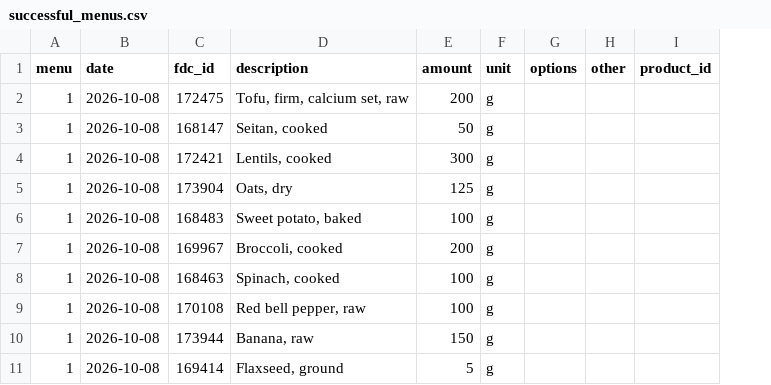
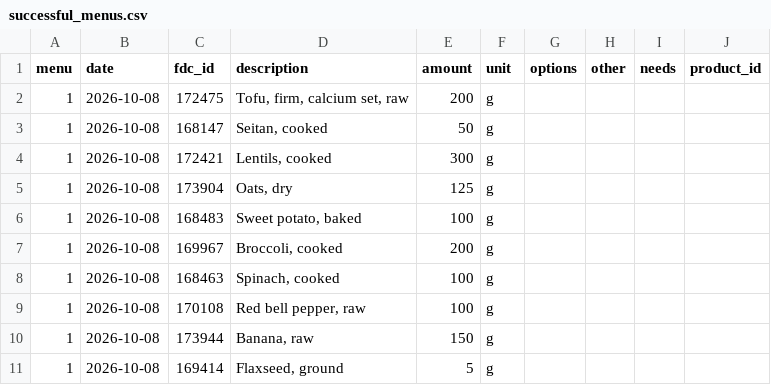
Before and after one commit to AntoineB33/food, a CSV file: DB/successful_menus.csv, drawn as a sheet; only a part is shown; the diff names each change by its address in the sheet, - before the commit and + after, or states it on an @@ line.

Commit message:
Enhance menu management and reporting features
- Updated README.md to reflect changes in menu prompt handling and nutrient needs adjustments.
- Modified 0_run_all.py to handle review prompts for menus that satisfy daily nutrient needs.
- Enhanced 6.0_get_report.py to generate a review prompt for assessing potential risks in the menu.
- Updated common.py to manage user goals and tips, and to handle changes in daily nutrient needs.
- Improved list_menus.py to allow copying of review prompts for menu risk assessment.
- Added functionality to track and manage changes in daily nutrient needs throughout the menu creation process.

```diff
--- a/DB/successful_menus.csv
+++ b/DB/successful_menus.csv
+column I (needs), empty
```
Also changed, not shown: 6 other files.
